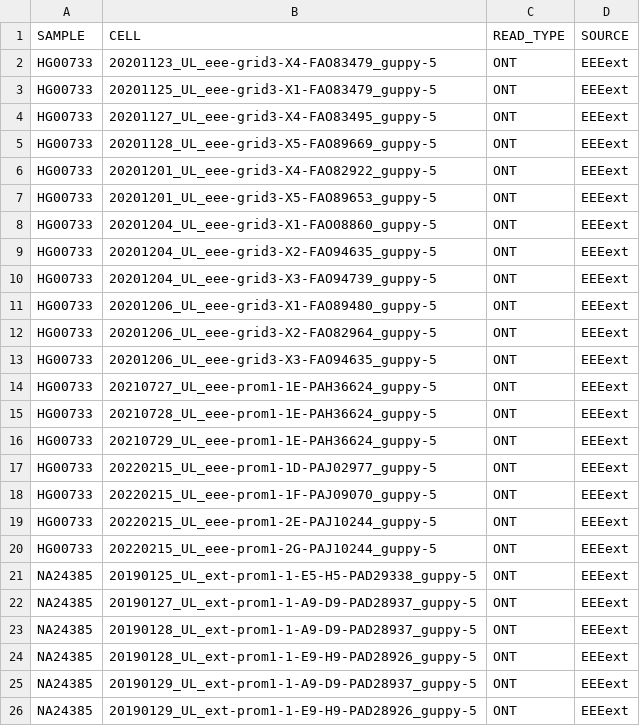
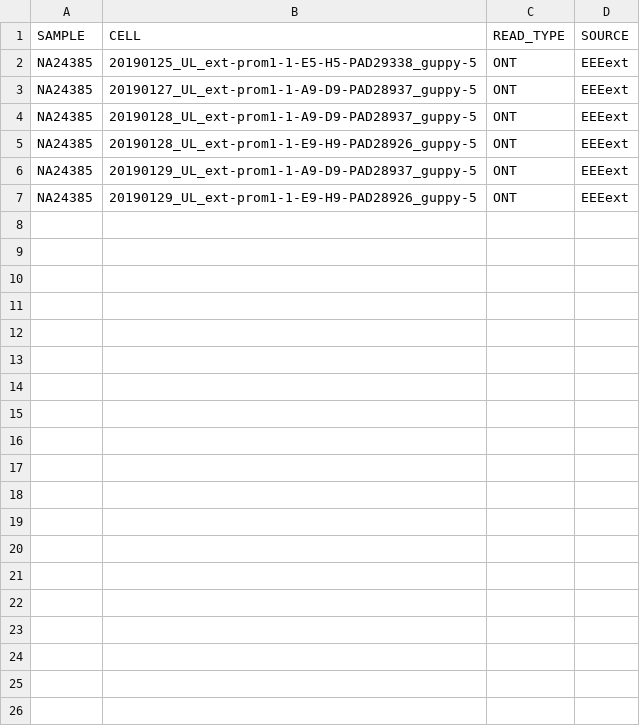
Before and after one commit to core-unit-bioinformatics/project-run-hgsvc-hybrid-assemblies, a TSV file: annotations/external/external_ont.tsv, drawn as a sheet; the diff names each change by its address in the sheet, - before the commit and + after, or states it on an @@ line.

```diff
--- a/annotations/external/external_ont.tsv
+++ b/annotations/external/external_ont.tsv
-row 2: HG00733 | 20201123_UL_eee-grid3-X4-FAO83479_guppy-5 | ONT | EEEext
-row 3: HG00733 | 20201125_UL_eee-grid3-X1-FAO83479_guppy-5 | ONT | EEEext
-row 4: HG00733 | 20201127_UL_eee-grid3-X4-FAO83495_guppy-5 | ONT | EEEext
-row 5: HG00733 | 20201128_UL_eee-grid3-X5-FAO89669_guppy-5 | ONT | EEEext
-row 6: HG00733 | 20201201_UL_eee-grid3-X4-FAO82922_guppy-5 | ONT | EEEext
-row 7: HG00733 | 20201201_UL_eee-grid3-X5-FAO89653_guppy-5 | ONT | EEEext
-row 8: HG00733 | 20201204_UL_eee-grid3-X1-FAO08860_guppy-5 | ONT | EEEext
-row 9: HG00733 | 20201204_UL_eee-grid3-X2-FAO94635_guppy-5 | ONT | EEEext
-row 10: HG00733 | 20201204_UL_eee-grid3-X3-FAO94739_guppy-5 | ONT | EEEext
-row 11: HG00733 | 20201206_UL_eee-grid3-X1-FAO89480_guppy-5 | ONT | EEEext
-row 12: HG00733 | 20201206_UL_eee-grid3-X2-FAO82964_guppy-5 | ONT | EEEext
-row 13: HG00733 | 20201206_UL_eee-grid3-X3-FAO94635_guppy-5 | ONT | EEEext
-row 14: HG00733 | 20210727_UL_eee-prom1-1E-PAH36624_guppy-5 | ONT | EEEext
-row 15: HG00733 | 20210728_UL_eee-prom1-1E-PAH36624_guppy-5 | ONT | EEEext
-row 16: HG00733 | 20210729_UL_eee-prom1-1E-PAH36624_guppy-5 | ONT | EEEext
-row 17: HG00733 | 20220215_UL_eee-prom1-1D-PAJ02977_guppy-5 | ONT | EEEext
-row 18: HG00733 | 20220215_UL_eee-prom1-1F-PAJ09070_guppy-5 | ONT | EEEext
-row 19: HG00733 | 20220215_UL_eee-prom1-2E-PAJ10244_guppy-5 | ONT | EEEext
-row 20: HG00733 | 20220215_UL_eee-prom1-2G-PAJ10244_guppy-5 | ONT | EEEext
```
Also changed, not shown: annotations/hgsvc_cells.tsv, 4 other files.
